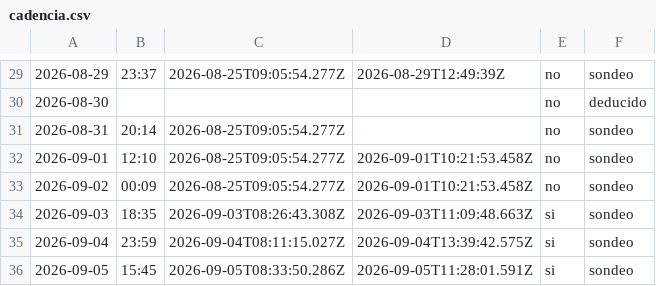
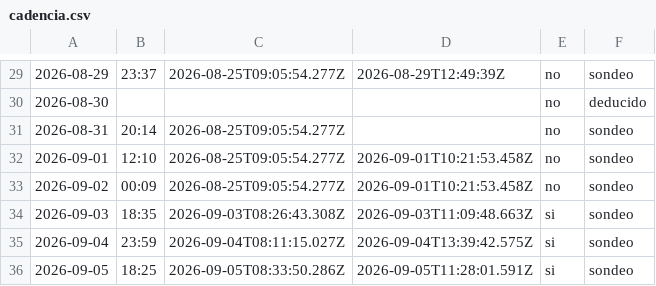
Before and after one commit to cristian23cor/secop-analytics-platform, a CSV file: exploration/cadencia.csv, drawn as a sheet; only a part is shown, gaps mark what is left out; the diff names each change by its address in the sheet, - before the commit and + after, or states it on an @@ line.

```diff
--- a/exploration/cadencia.csv
+++ b/exploration/cadencia.csv
-B36: 15:45
+B36: 18:25
```
